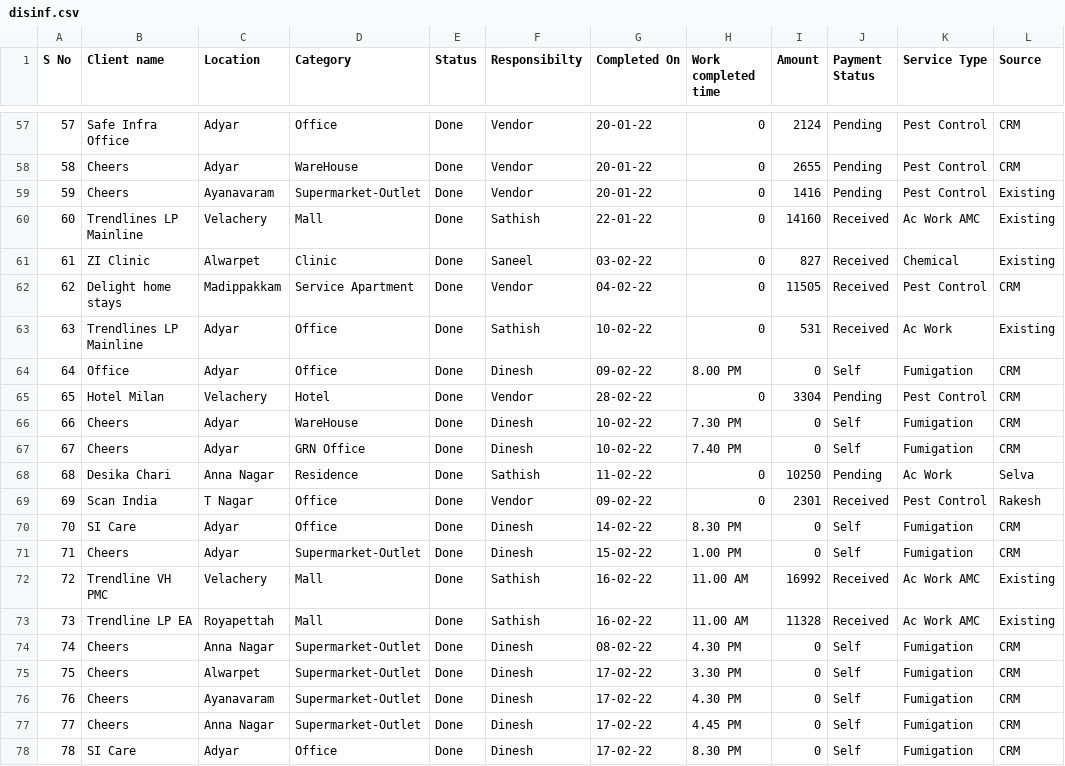
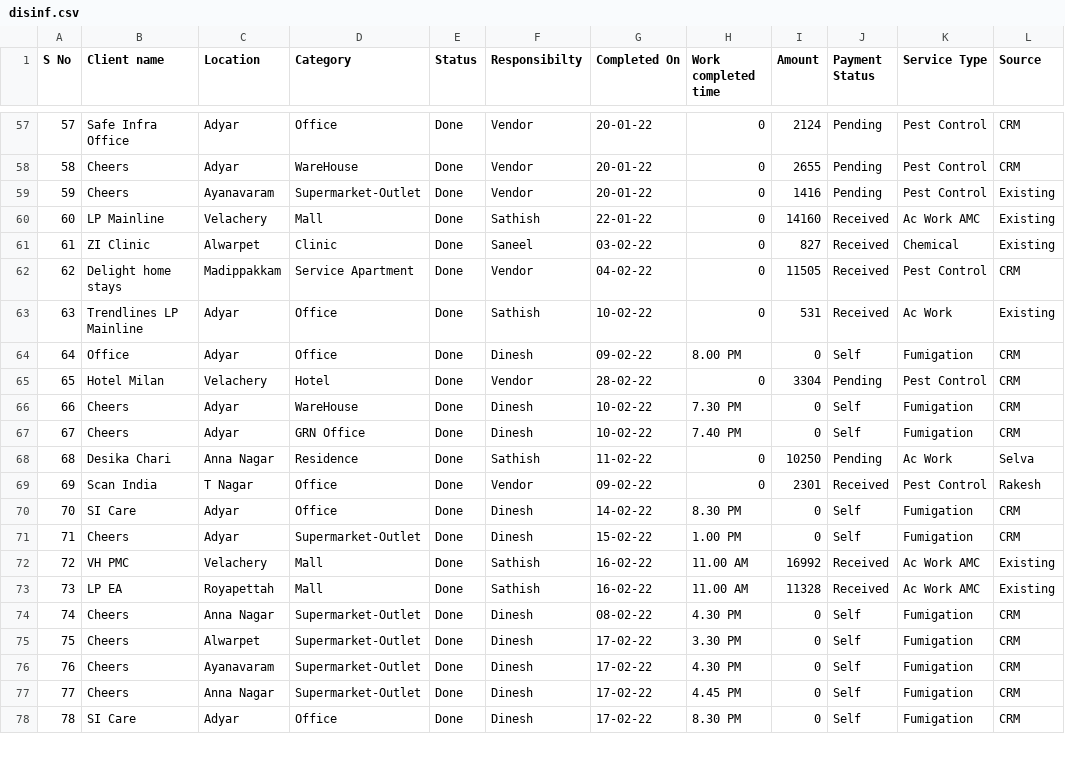
Before and after one commit to SimbhuTwice/sicare, a CSV file: disinf.csv, drawn as a sheet; only a part is shown, gaps mark what is left out.

Commit message:
Add files via upload

```diff
--- a/disinf.csv
+++ b/disinf.csv
@@ -59,3 +59,3 @@ S No,Client name ,Location ,Category ,Status ,Responsibilty,Completed On,Work co
 59,Cheers ,Ayanavaram,Supermarket-Outlet,Done ,Vendor ,20-01-22,0,1416,Pending,Pest Control,Existing
-60,Trendlines LP Mainline,Velachery,Mall ,Done ,Sathish ,22-01-22,0,14160,Received ,Ac Work AMC,Existing
+60,LP Mainline,Velachery,Mall ,Done ,Sathish ,22-01-22,0,14160,Received ,Ac Work AMC,Existing
 61,ZI Clinic ,Alwarpet,Clinic,Done,Saneel ,03-02-22,0,827,Received ,Chemical,Existing
@@ -71,4 +71,4 @@ S No,Client name ,Location ,Category ,Status ,Responsibilty,Completed On,Work co
 71,Cheers ,Adyar,Supermarket-Outlet,Done ,Dinesh ,15-02-22,1.00 PM,0,Self,Fumigation ,CRM
-72,Trendline VH PMC ,Velachery,Mall ,Done,Sathish ,16-02-22,11.00 AM,16992,Received ,Ac Work AMC,Existing
-73,Trendline LP EA,Royapettah,Mall ,Done ,Sathish ,16-02-22,11.00 AM,11328,Received ,Ac Work AMC,Existing
+72, VH PMC ,Velachery,Mall ,Done,Sathish ,16-02-22,11.00 AM,16992,Received ,Ac Work AMC,Existing
+73, LP EA,Royapettah,Mall ,Done ,Sathish ,16-02-22,11.00 AM,11328,Received ,Ac Work AMC,Existing
 74,Cheers,Anna Nagar,Supermarket-Outlet,Done ,Dinesh ,08-02-22,4.30 PM,0,Self,Fumigation ,CRM
```
